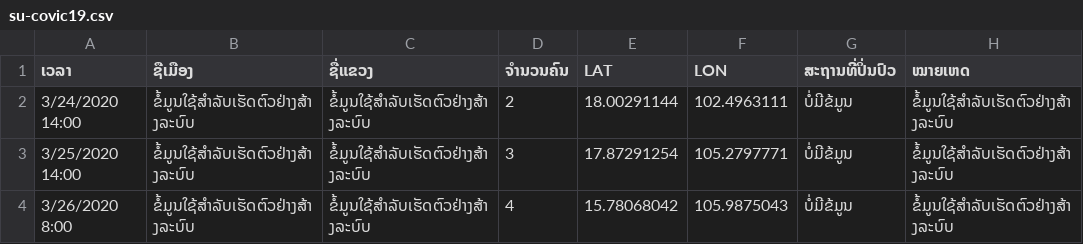
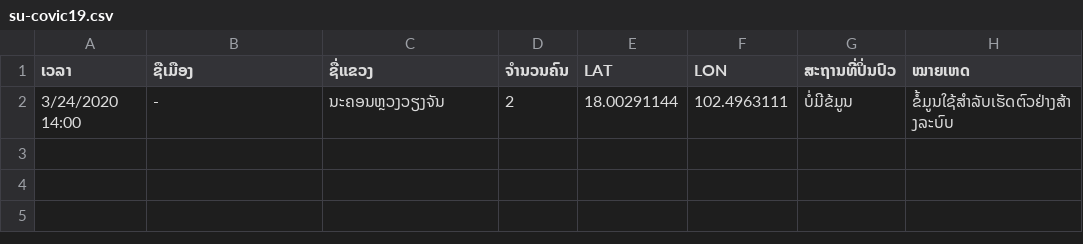
Before and after one commit to xvilaysouk/xaysackda.io, a CSV file: data/su-covic19.csv, drawn as a sheet.

Commit message:
update real data

```diff
--- a/data/su-covic19.csv
+++ b/data/su-covic19.csv
@@ -1,4 +1,2 @@
 ເວລາ,ຊືເມືອງ,ຊື່ແຂວງ,ຈຳນວນຄົນ,LAT,LON,ສະຖານທີ່ປິ່ນປົວ,ໝາຍເຫດ
-3/24/2020 14:00,ຂໍ້ມູນໃຊ້ສຳລັບເຮັດຕົວຢ່າງສ້າງລະບົບ,ຂໍ້ມູນໃຊ້ສຳລັບເຮັດຕົວຢ່າງສ້າງລະບົບ,2,18.00291144,102.4963111,ບໍ່ມີຂ້ມູນ,ຂໍ້ມູນໃຊ້ສຳລັບເຮັດຕົວຢ່າງສ້າງລະບົບ
-3/25/2020 14:00,ຂໍ້ມູນໃຊ້ສຳລັບເຮັດຕົວຢ່າງສ້າງລະບົບ,ຂໍ້ມູນໃຊ້ສຳລັບເຮັດຕົວຢ່າງສ້າງລະບົບ,3,17.87291254,105.2797771,ບໍ່ມີຂ້ມູນ,ຂໍ້ມູນໃຊ້ສຳລັບເຮັດຕົວຢ່າງສ້າງລະບົບ
-3/26/2020 8:00,ຂໍ້ມູນໃຊ້ສຳລັບເຮັດຕົວຢ່າງສ້າງລະບົບ,ຂໍ້ມູນໃຊ້ສຳລັບເຮັດຕົວຢ່າງສ້າງລະບົບ,4,15.78068042,105.9875043,ບໍ່ມີຂ້ມູນ,ຂໍ້ມູນໃຊ້ສຳລັບເຮັດຕົວຢ່າງສ້າງລະບົບ
+3/24/2020 14:00,-,ນະຄອນຫຼວງວຽງຈັນ,2,18.00291144,102.4963111,ບໍ່ມີຂ້ມູນ,ຂໍ້ມູນໃຊ້ສຳລັບເຮັດຕົວຢ່າງສ້າງລະບົບ
```
